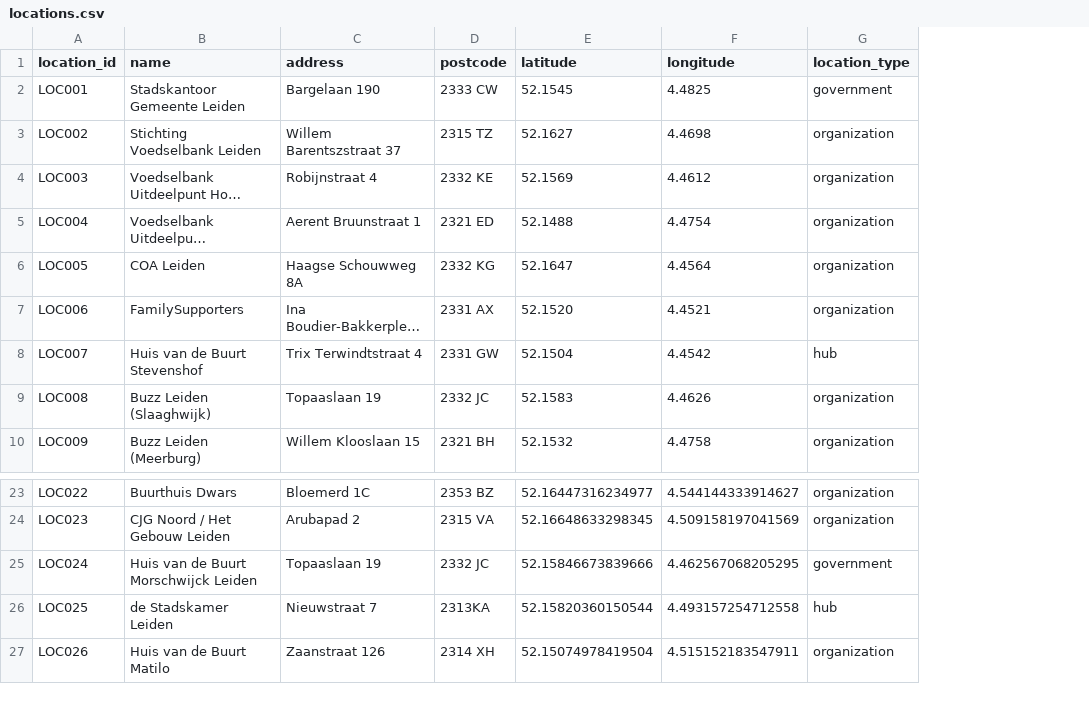
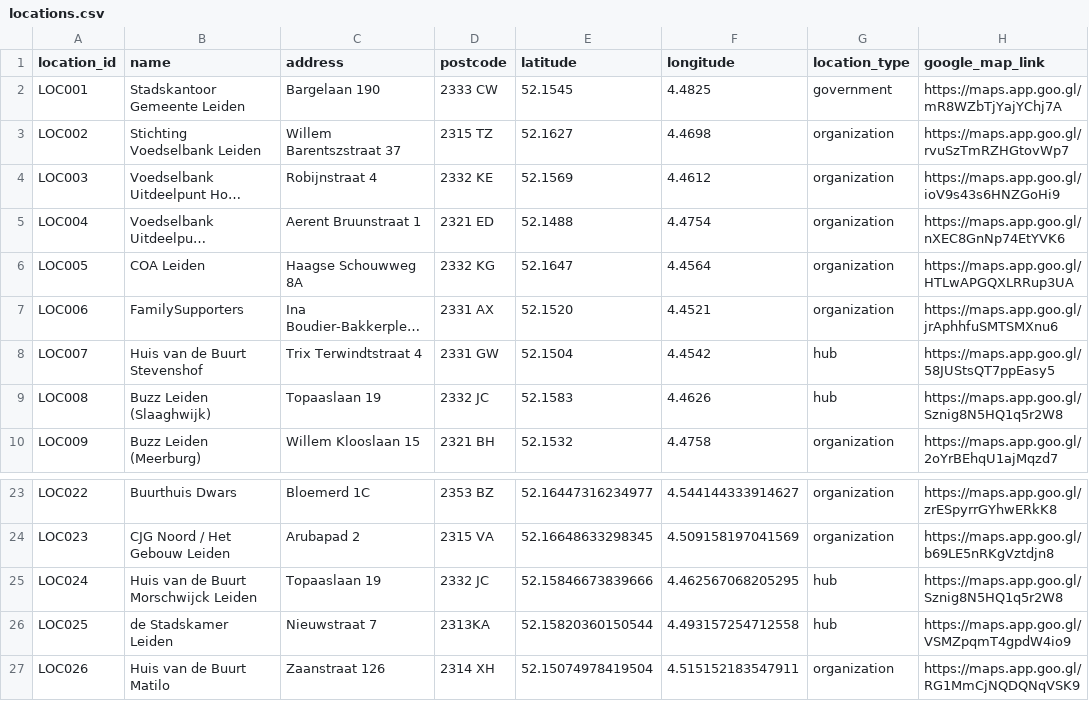
Before and after one commit to tanisha-s-p/social_services_map_leiden, a CSV file: public/locations.csv, drawn as a sheet; only a part is shown, gaps mark what is left out; long unchanged cells end in …; the diff names each change by its address in the sheet, - before the commit and + after, or states it on an @@ line.

Commit message:
added google map links for locations.csv

```diff
--- a/public/locations.csv
+++ b/public/locations.csv
+column H (google_map_link), rows 2-10: https://maps.app.goo.gl/mR8WZbTjYajYChj7A | https://maps.app.goo.gl/rvuSzTmRZHGtovWp7 | https://maps.app.goo.gl/ioV9s43s6HNZGoHi9 | https://maps.app.goo.gl/nXEC8GnNp74EtYVK6 | https://maps.app.goo.gl/HTLwAPGQXLRRup3UA | https://maps.app.goo.gl/jrAphhfuSMTSMXnu6 | https://maps.app.goo.gl/58JUStsQT7ppEasy5 | https://maps.app.goo.gl/Sznig8N5HQ1q5r2W8 | https://maps.app.goo.gl/2oYrBEhqU1ajMqzd7; rows 23-27: https://maps.app.goo.gl/zrESpyrrGYhwERkK8 | https://maps.app.goo.gl/b69LE5nRKgVztdjn8 | https://maps.app.goo.gl/Sznig8N5HQ1q5r2W8 | https://maps.app.goo.gl/VSMZpqmT4gpdW4io9 | https://maps.app.goo.gl/RG1MmCjNQDQNqVSK9
-G9 (location_type): organization
+G9 (location_type): hub
-G25 (location_type): government
+G25 (location_type): hub
```
